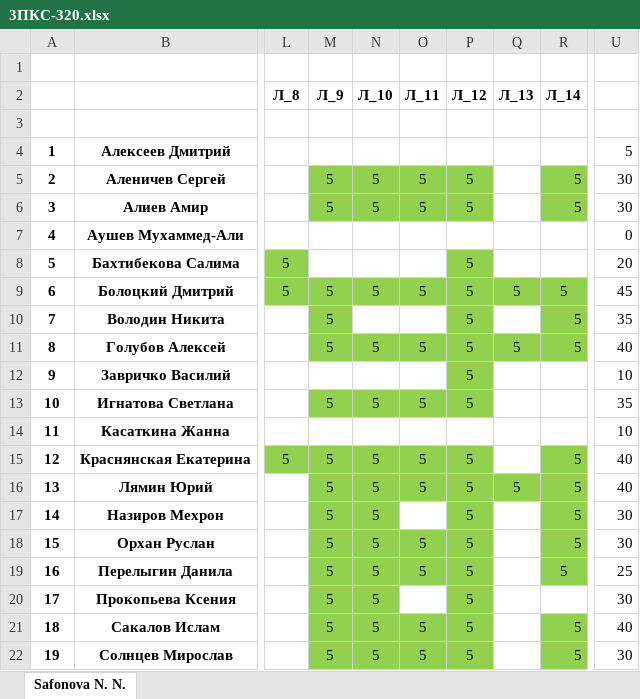
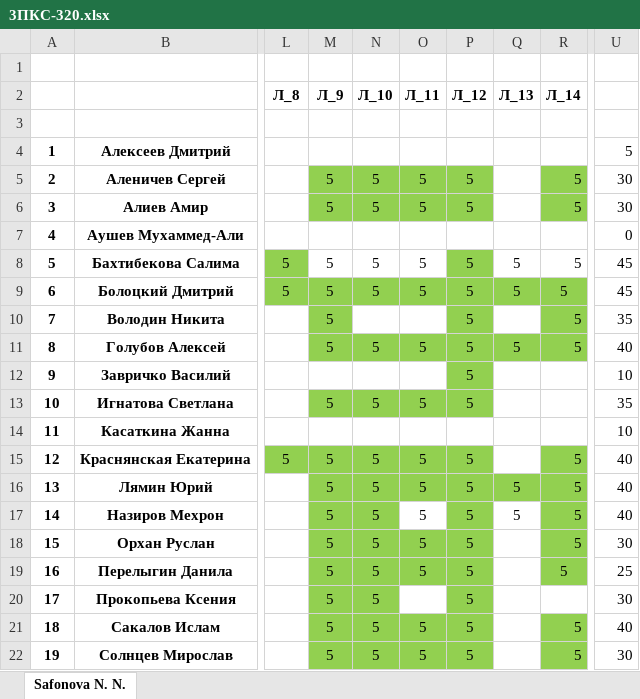
Before and after one commit to IvanSibirevV2/KipFin_Lab_2023_v0_Git0, an Excel workbook: 3ПКС-320/3ПКС-320.xlsx, sheet Safonova N. N., drawn as a sheet; only a part is shown, gaps mark what is left out; values as stored, in another font and other column widths than the file's, no borders; conditional formats not drawn; the diff names each change by its address in the sheet, - before the commit and + after, or states it on an @@ line.

```diff
--- a/3ПКС-320/3ПКС-320.xlsx (sheet Safonova N. N.)
+++ b/3ПКС-320/3ПКС-320.xlsx (sheet Safonova N. N.)
-M8 (Л_9): (empty)
+M8 (Л_9): 5
-N8 (Л_10): (empty)
+N8 (Л_10): 5
-O8 (Л_11): (empty)
+O8 (Л_11): 5
-Q8 (Л_13): (empty)
+Q8 (Л_13): 5
-R8 (Л_14): (empty)
+R8 (Л_14): 5
-U8: 20
+U8: 45
-O17 (Л_11): (empty)
+O17 (Л_11): 5
-Q17 (Л_13): (empty)
+Q17 (Л_13): 5
-U17: 30
+U17: 40
```
Also changed, not shown: 3ПКС-220/3ПКС-220_Сети.xlsx, 21 other files.
